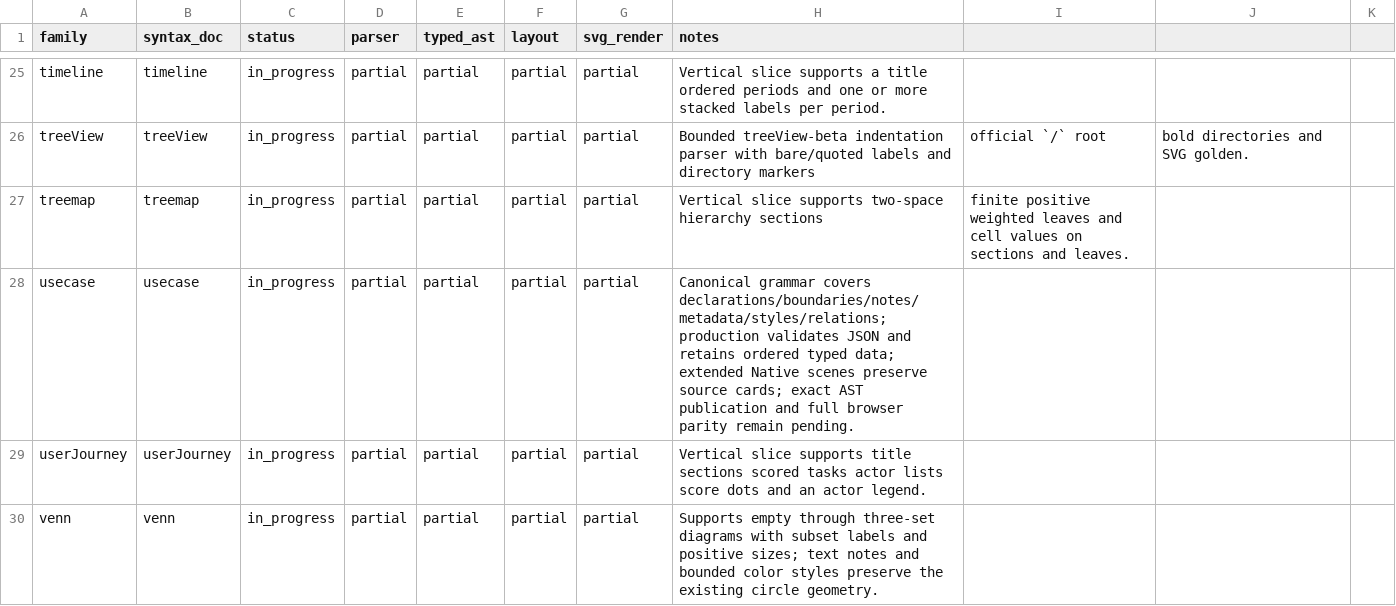
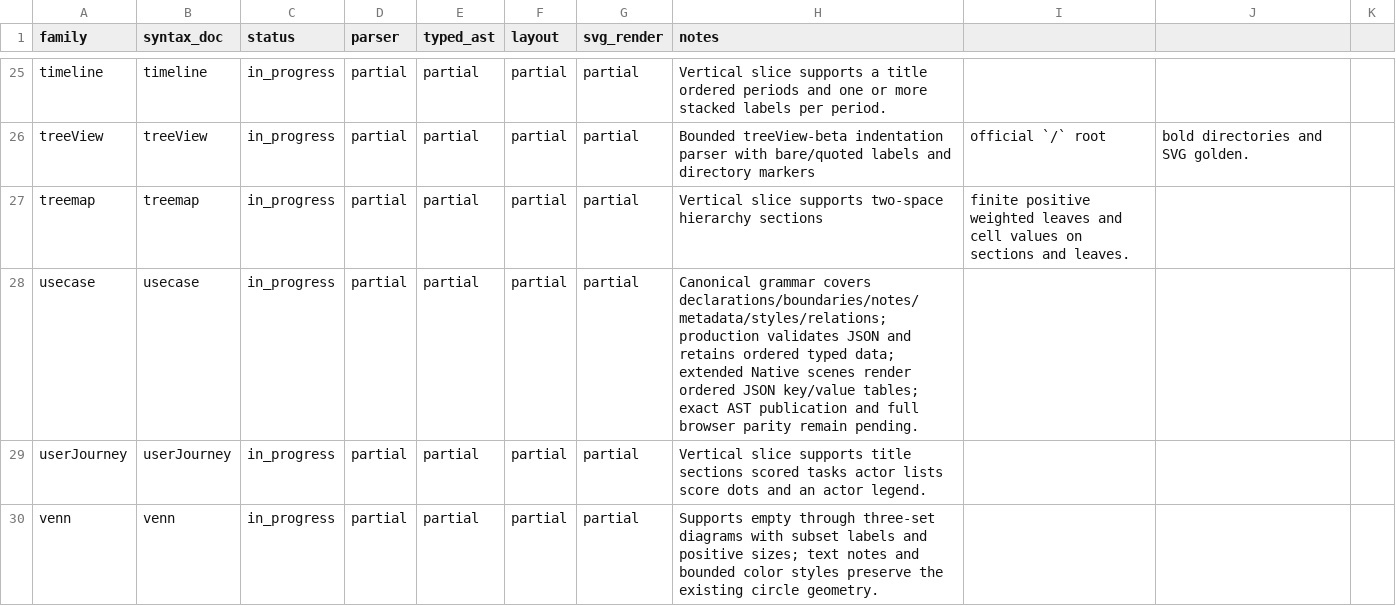
Before and after one commit to botiverse/mermaid-native, a CSV file: compatibility/diagram-families.csv, drawn as a sheet; only a part is shown, gaps mark what is left out.

Commit message:
fix(usecase): render ordered JSON nodes as measured key-value tables

```diff
--- a/compatibility/diagram-families.csv
+++ b/compatibility/diagram-families.csv
@@ -27,3 +27,3 @@ treeView,treeView,in_progress,partial,partial,partial,partial,Bounded treeView-b
 treemap,treemap,in_progress,partial,partial,partial,partial,Vertical slice supports two-space hierarchy sections, finite positive weighted leaves and cell values on sections and leaves.
-usecase,usecase,in_progress,partial,partial,partial,partial,Canonical grammar covers declarations/boundaries/notes/metadata/styles/relations; production validates JSON and retains ordered typed data; extended Native scenes preserve source cards; exact AST publication and full browser parity remain pending.
+usecase,usecase,in_progress,partial,partial,partial,partial,Canonical grammar covers declarations/boundaries/notes/metadata/styles/relations; production validates JSON and retains ordered typed data; extended Native scenes render ordered JSON key/value tables; exact AST publication and full browser parity remain pending.
 userJourney,userJourney,in_progress,partial,partial,partial,partial,Vertical slice supports title sections scored tasks actor lists score dots and an actor legend.
```
Also changed, not shown: 8 other files.
